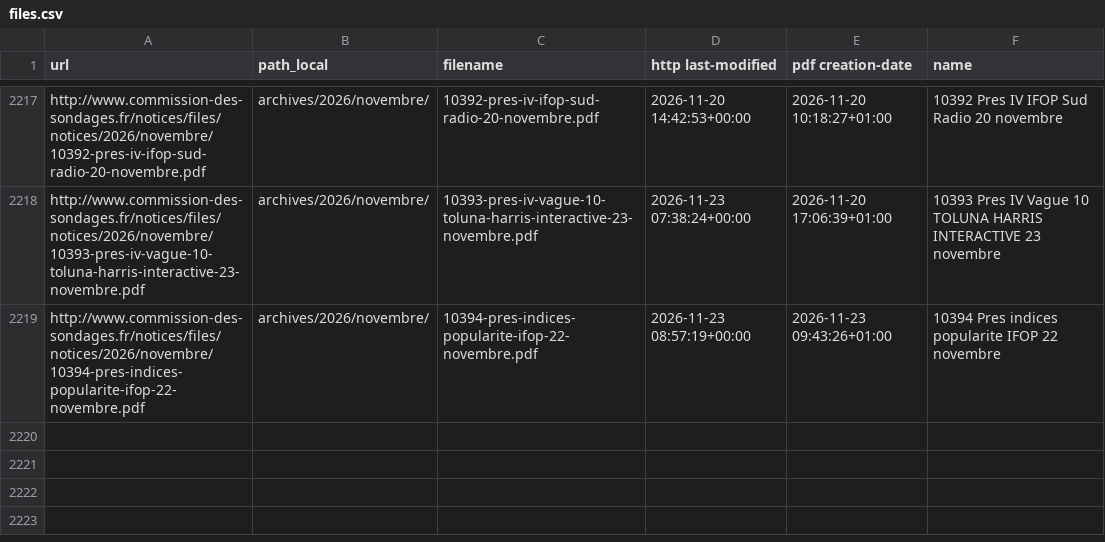
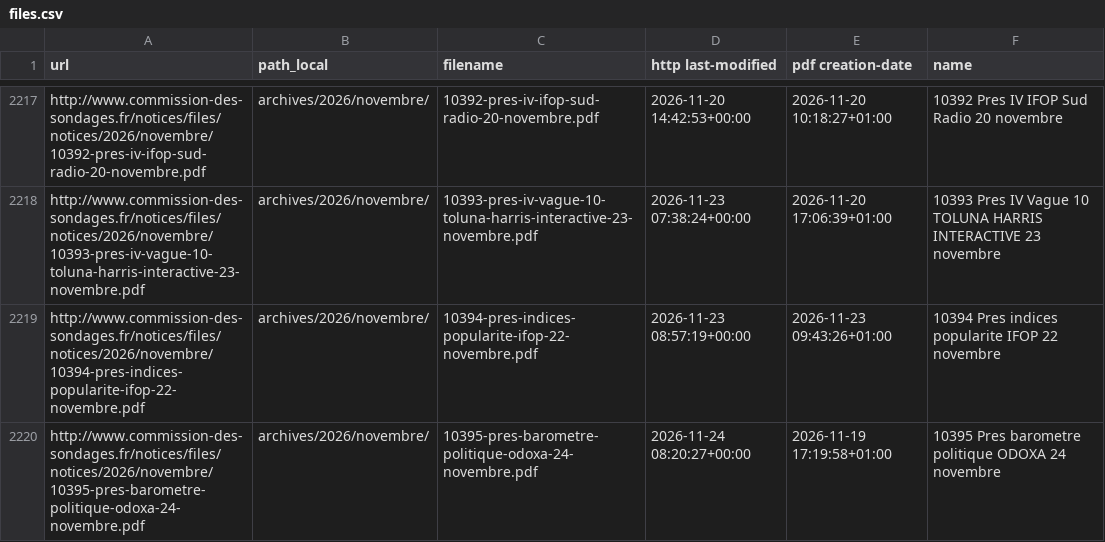
Before and after one commit to Ipuch/sondages-commission-index, a CSV file: files.csv, drawn as a sheet; only a part is shown, gaps mark what is left out; the diff names each change by its address in the sheet, - before the commit and + after, or states it on an @@ line.

```diff
--- a/files.csv
+++ b/files.csv
+row 2220: http://www.commission-des-sondages.fr/notices/files/notices/2026/novembre/10395-pres-barometre-politique-odoxa-24-novembre.pdf | archives/2026/novembre/ | 10395-pres-barometre-politique-odoxa-24-novembre.pdf | 2026-11-24 08:20:27+00:00 | 2026-11-19 17:19:58+01:00 | 10395 Pres barometre politique ODOXA 24 novembre
```
Also changed, not shown: base.csv, notices_catalog.csv, 2 other files.
